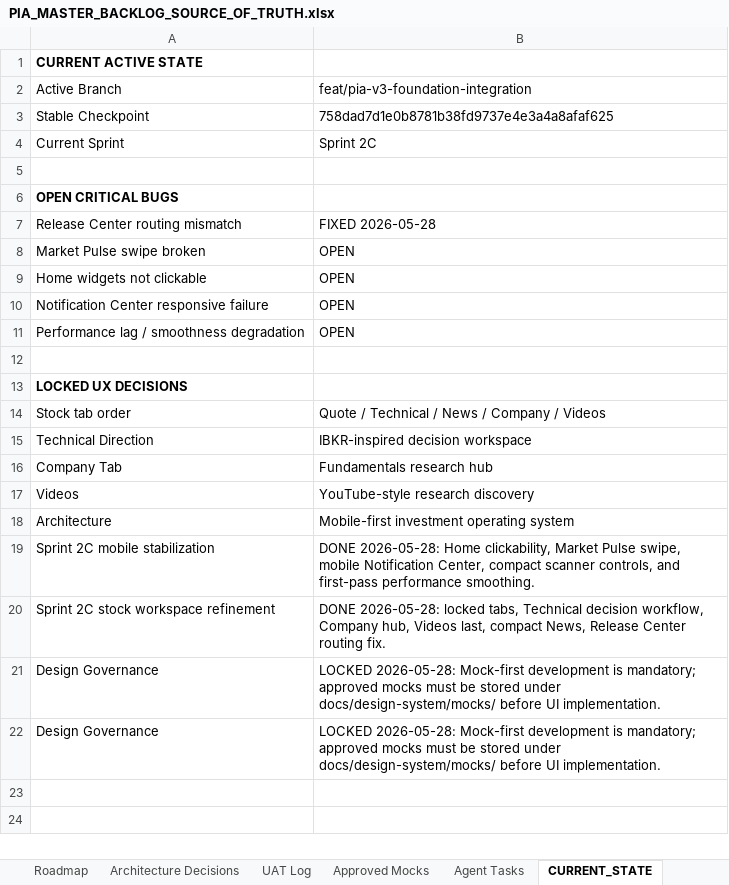
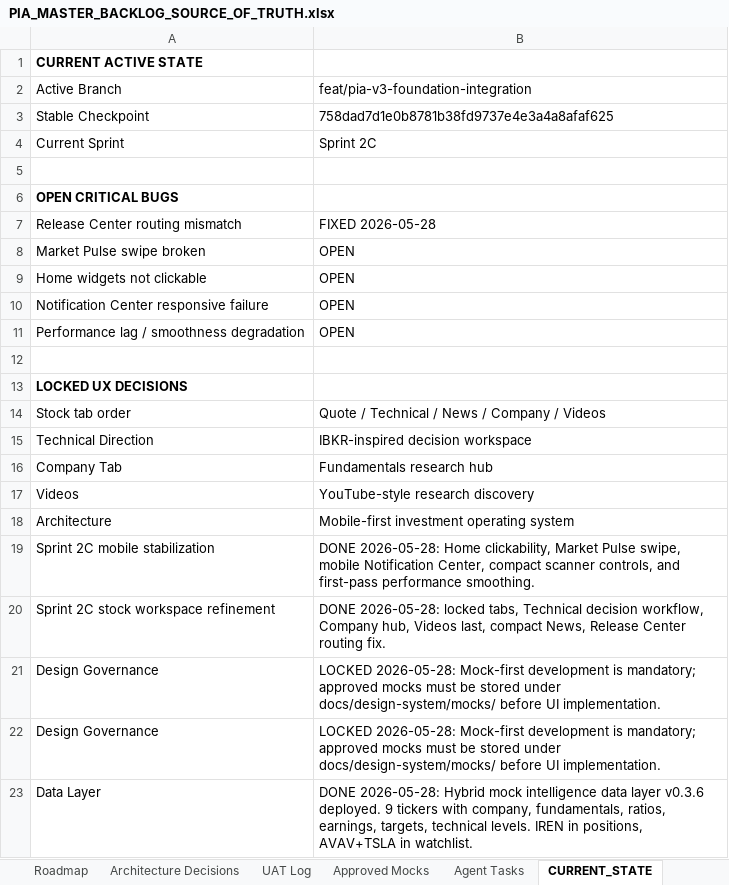
Before and after one commit to parmpr-ai/personal-investment-agent, an Excel workbook: docs/PIA_MASTER_BACKLOG_SOURCE_OF_TRUTH.xlsx, sheet CURRENT_STATE, drawn as a sheet; values as stored, in another font and other column widths than the file's, no borders; the diff names each change by its address in the sheet, - before the commit and + after, or states it on an @@ line.

```diff
--- a/docs/PIA_MASTER_BACKLOG_SOURCE_OF_TRUTH.xlsx (sheet CURRENT_STATE)
+++ b/docs/PIA_MASTER_BACKLOG_SOURCE_OF_TRUTH.xlsx (sheet CURRENT_STATE)
+row 23: Data Layer | DONE 2026-05-28: Hybrid mock intelligence data layer v0.3.6 deployed. 9 tickers with company, fundamentals, ratios, earnings, targets, technical levels. IREN in positions, AVAV+TSLA in watchlist.
```
Also changed, not shown: sheet Backlog, sheet Roadmap, 6 other files.
